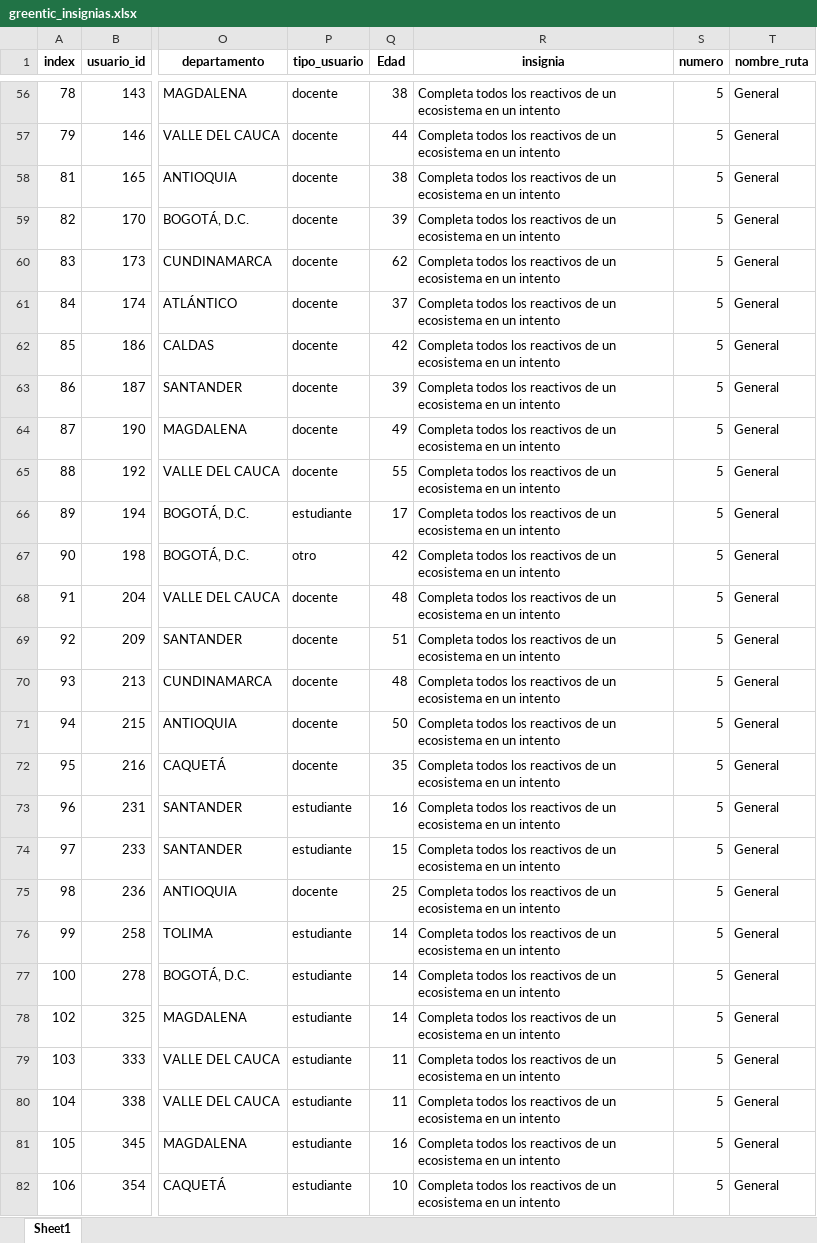
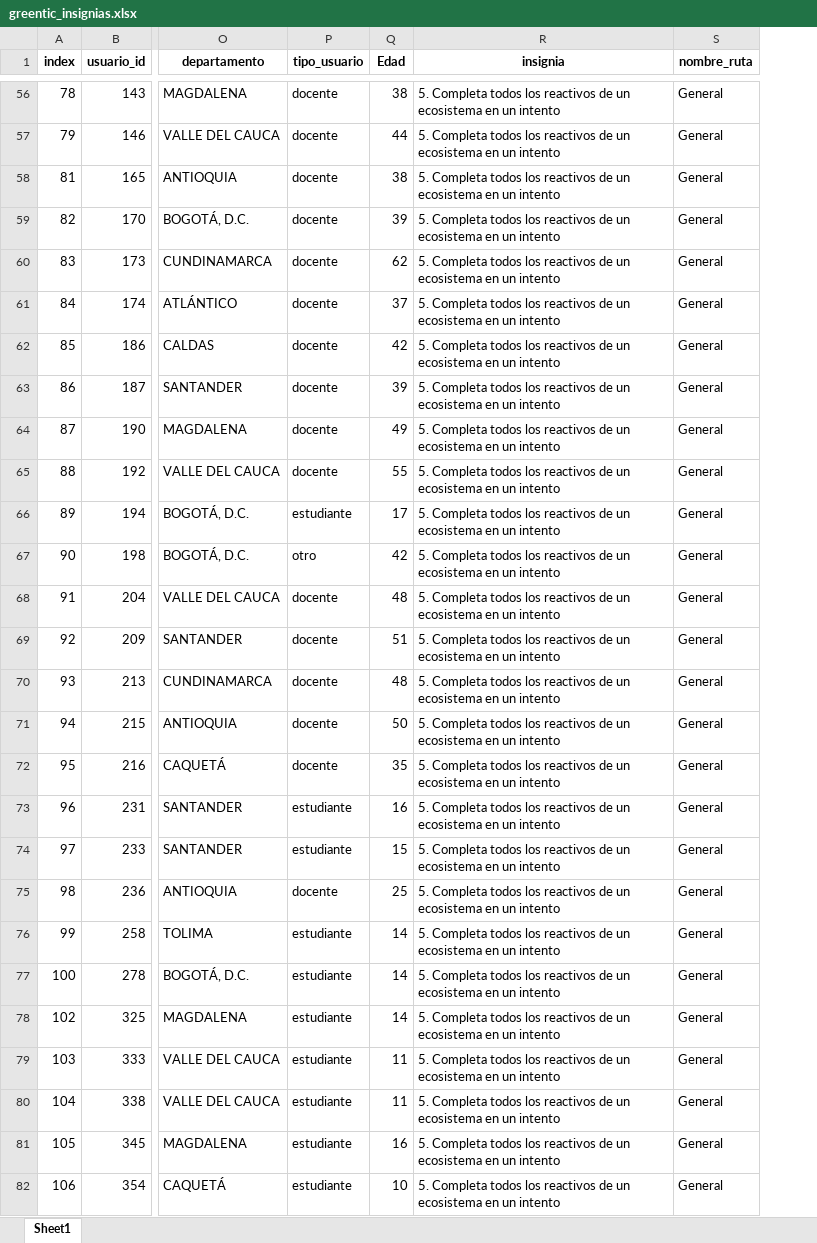
Before and after one commit to Grupo-Informatica-Educativa/CFK, an Excel workbook: data/limpios/greentic_insignias.xlsx, sheet Sheet1, drawn as a sheet; only a part is shown, gaps mark what is left out; values as stored, in another font and other column widths than the file's, no borders; the diff covers the shown part only; the diff names each change by its address in the sheet, - before the commit and + after, or states it on an @@ line.

```diff
--- a/data/limpios/greentic_insignias.xlsx (sheet Sheet1)
+++ b/data/limpios/greentic_insignias.xlsx (sheet Sheet1)
-column S (numero), rows 56-82: all 5
-R56:R82 (insignia): Completa todos…
+R56:R82 (insignia): 5. Completa todos…
```
Also changed, not shown: 1166 edited cells elsewhere in this sheet, 1 other file.
